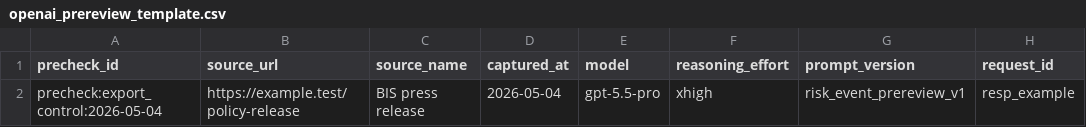
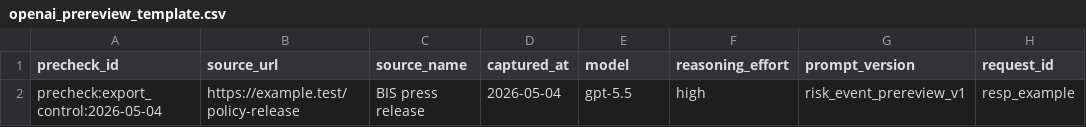
Before and after one commit to AI-Trading-Collaboration/AITradingSystem, a CSV file: docs/examples/risk_event_prereview/openai_prereview_template.csv, drawn as a sheet; only a part is shown; the diff names each change by its address in the sheet, - before the commit and + after, or states it on an @@ line.

Commit message:
Enable daily OpenAI risk precheck with retries

```diff
--- a/docs/examples/risk_event_prereview/openai_prereview_template.csv
+++ b/docs/examples/risk_event_prereview/openai_prereview_template.csv
-E2 (model): gpt-5.5-pro
+E2 (model): gpt-5.5
-F2 (reasoning_effort): xhigh
+F2 (reasoning_effort): high
```
Also changed, not shown: 18 other files.
